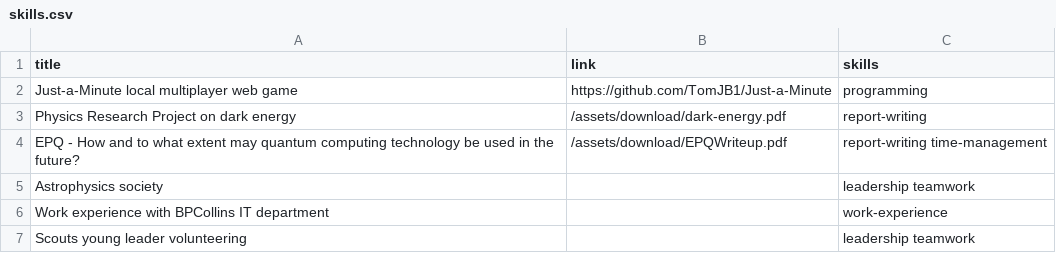
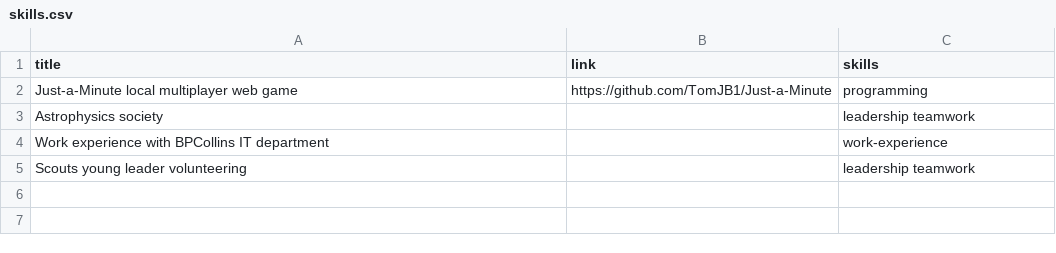
Before and after one commit to TomJB1/my-website-jekyll, a CSV file: _data/skills.csv, drawn as a sheet; the diff names each change by its address in the sheet, - before the commit and + after, or states it on an @@ line.

Commit message:
add reports in a html format and index

```diff
--- a/_data/skills.csv
+++ b/_data/skills.csv
-row 3: Physics Research Project on dark energy | /assets/download/dark-energy.pdf | report-writing
-row 4: EPQ - How and to what extent may quantum computing technology be used in the future? | /assets/download/EPQWriteup.pdf | report-writing time-management
```
Also changed, not shown: 16 other files.
